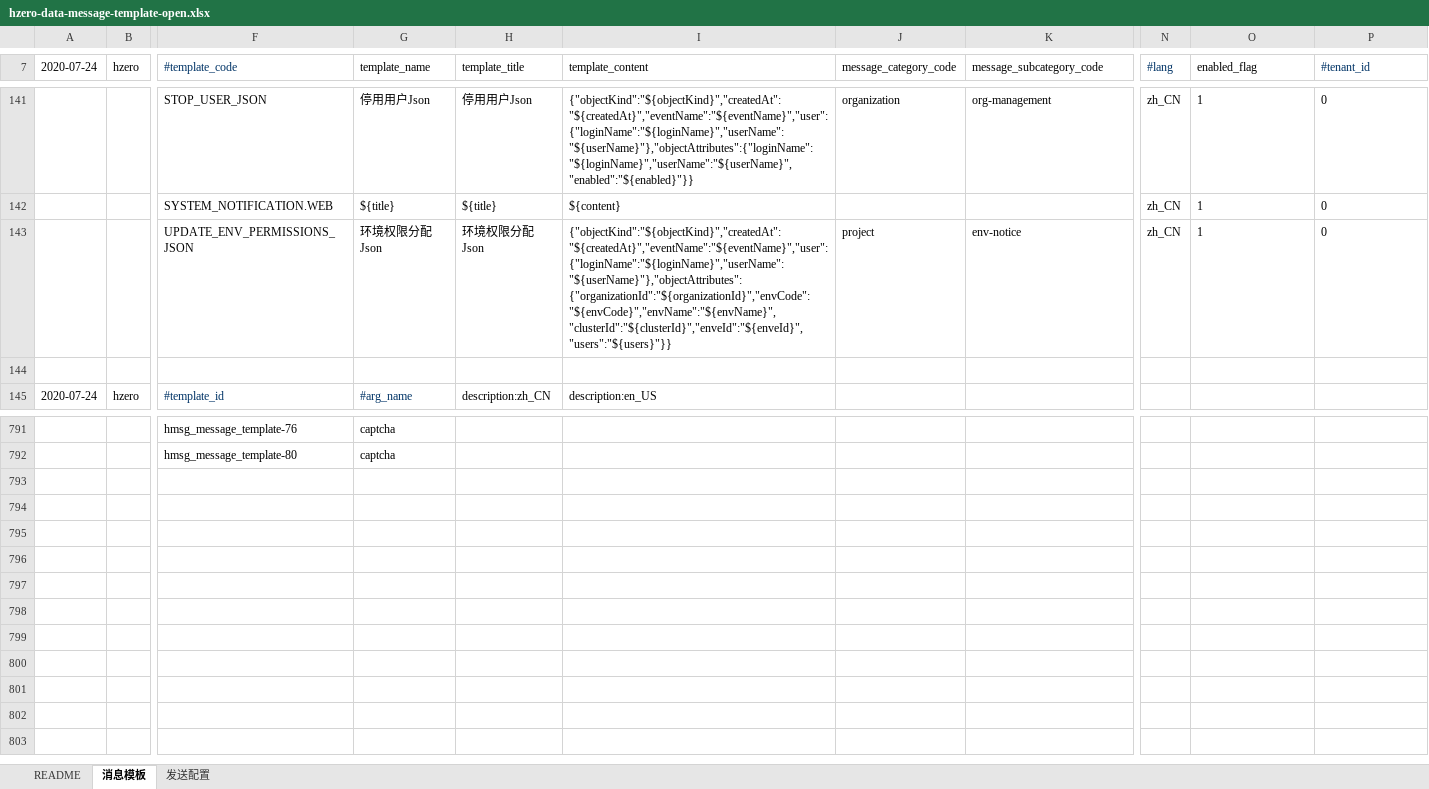
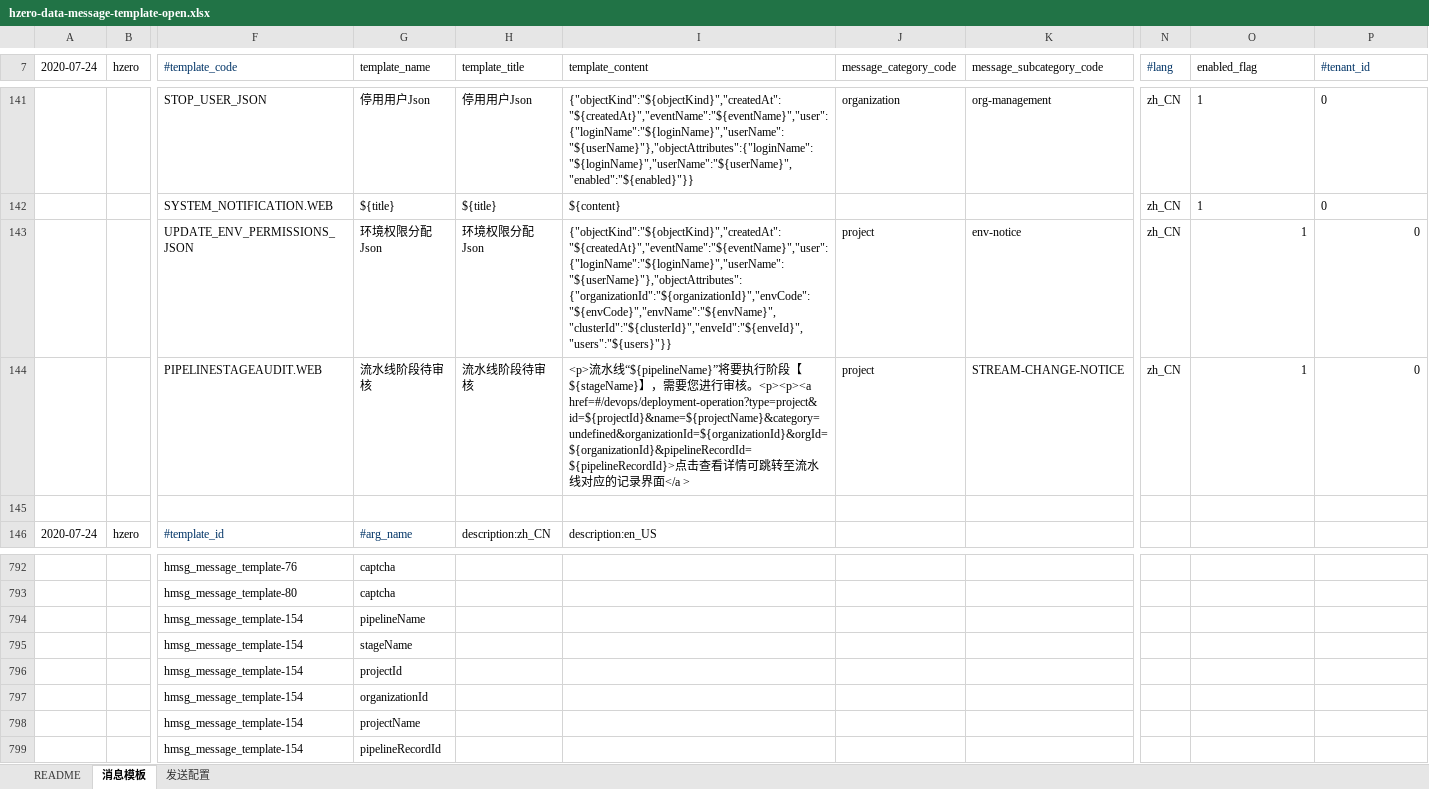
Before and after one commit to open-hand/choerodon-message, an Excel workbook: src/main/resources/script/db/init-data/hzero_message/hzero_message/hzero-data-message-template-open.xlsx, sheet 消息模板, drawn as a sheet; only a part is shown, gaps mark what is left out; values as stored, in another font and other column widths than the file's, no borders; rows hold the shown columns only; the diff names each change by its address in the sheet, - before the commit and + after, or states it on an @@ line.

Commit message:
[FIX] 新增消息类型

```diff
--- a/src/main/resources/script/db/init-data/hzero_message/hzero_message/hzero-data-message-template-open.xlsx (sheet 消息模板)
+++ b/src/main/resources/script/db/init-data/hzero_message/hzero_message/hzero-data-message-template-open.xlsx (sheet 消息模板)
-O143:P143 alignment: left
+O143:P143 alignment: right
+row 144:  |  | PIPELINESTAGEAUDIT.WEB | 流水线阶段待审核 | 流水线阶段待审核 | <p>流水线“${pipelineName}”将要执行阶段【${stageName}】，需要您进行审核。<p><p><a href=#/devops/deployment-operation?type=project&id=${projectId}&name=${projectName}&category=undefined&organizationId=${organizationId}&orgId=${organizationId}&pipelineRecordId=${pipelineRecordId}>点击查看详情可跳转至流水线对应的记录界面</a > | project | STREAM-CHANGE-NOTICE | zh_CN | 1 | 0
+row 794:  |  | hmsg_message_template-154 | pipelineName
+row 795:  |  | hmsg_message_template-154 | stageName
+row 796:  |  | hmsg_message_template-154 | projectId
+row 797:  |  | hmsg_message_template-154 | organizationId
+row 798:  |  | hmsg_message_template-154 | projectName
+row 799:  |  | hmsg_message_template-154 | pipelineRecordId
```
Also changed, not shown: sheet 发送配置.
